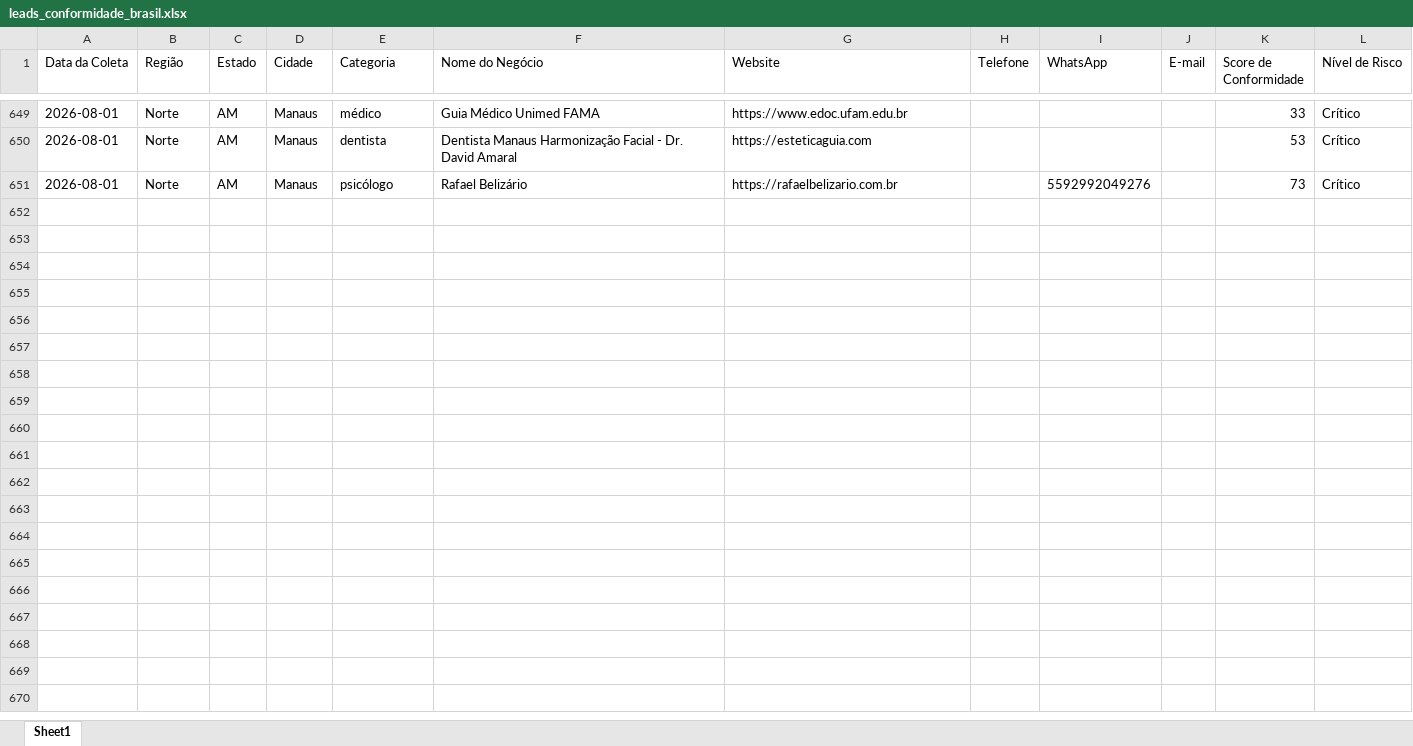
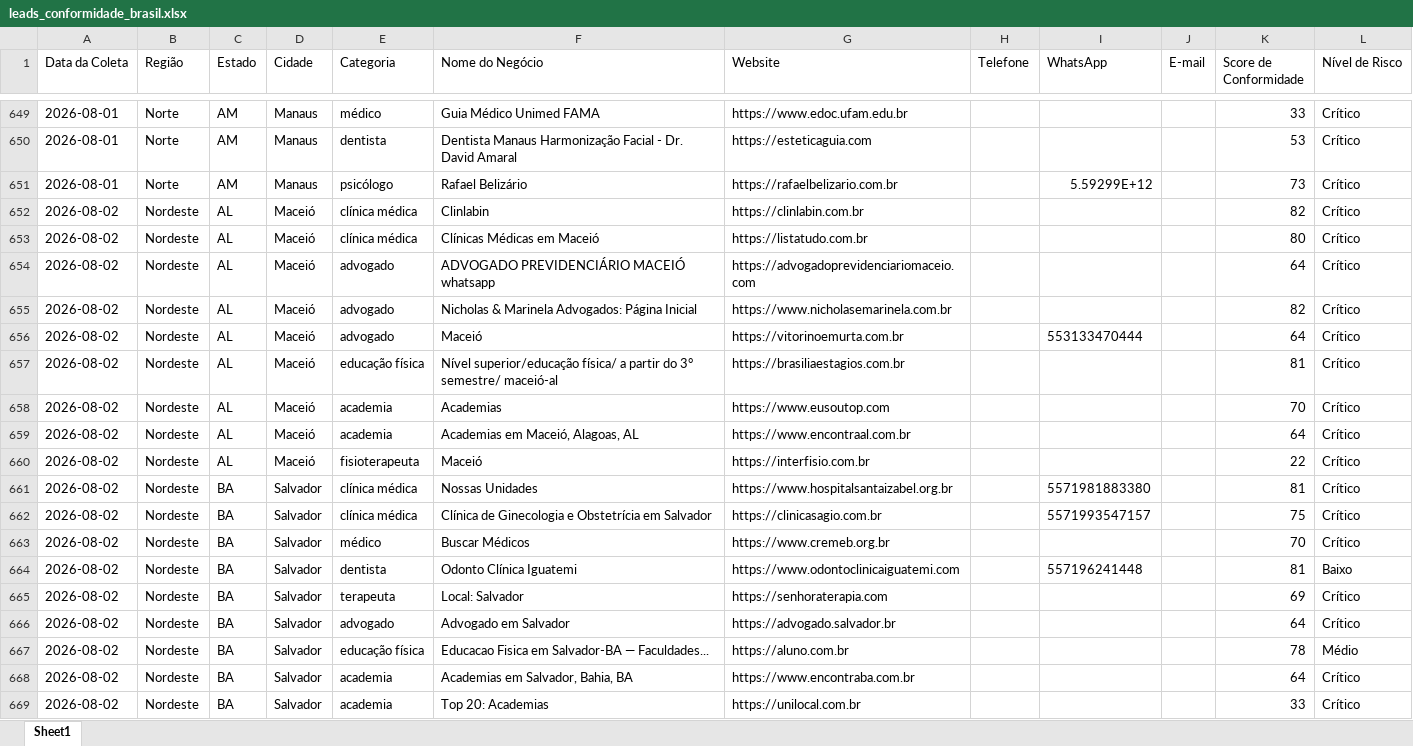
Before and after one commit to leandroeriksonoliveira/veltrodigital, an Excel workbook: leads_automation/data/leads_conformidade_brasil.xlsx, sheet Sheet1, drawn as a sheet; only a part is shown, gaps mark what is left out; values as stored, in another font and other column widths than the file's, no borders; the diff covers the shown part only; the diff names each change by its address in the sheet, - before the commit and + after, or states it on an @@ line.

```diff
--- a/leads_automation/data/leads_conformidade_brasil.xlsx (sheet Sheet1)
+++ b/leads_automation/data/leads_conformidade_brasil.xlsx (sheet Sheet1)
-I651 (WhatsApp): 5592992049276
+I651 (WhatsApp): 5.59299E+12
+row 652: 2026-08-02 | Nordeste | AL | Maceió | clínica médica | Clinlabin | https://clinlabin.com.br |  |  |  | 82 | Crítico
+row 653: 2026-08-02 | Nordeste | AL | Maceió | clínica médica | Clínicas Médicas em Maceió | https://listatudo.com.br |  |  |  | 80 | Crítico
+row 654: 2026-08-02 | Nordeste | AL | Maceió | advogado | ADVOGADO PREVIDENCIÁRIO MACEIÓ whatsapp | https://advogadoprevidenciariomaceio.com |  |  |  | 64 | Crítico
+row 655: 2026-08-02 | Nordeste | AL | Maceió | advogado | Nicholas & Marinela Advogados: Página Inicial | https://www.nicholasemarinela.com.br |  |  |  | 82 | Crítico
+row 656: 2026-08-02 | Nordeste | AL | Maceió | advogado | Maceió | https://vitorinoemurta.com.br |  | 553133470444 |  | 64 | Crítico
+row 657: 2026-08-02 | Nordeste | AL | Maceió | educação física | Nível superior/educação física/ a partir do 3° semestre/ maceió-al | https://brasiliaestagios.com.br |  |  |  | 81 | Crítico
+row 658: 2026-08-02 | Nordeste | AL | Maceió | academia | Academias | https://www.eusoutop.com |  |  |  | 70 | Crítico
+row 659: 2026-08-02 | Nordeste | AL | Maceió | academia | Academias em Maceió, Alagoas, AL | https://www.encontraal.com.br |  |  |  | 64 | Crítico
+row 660: 2026-08-02 | Nordeste | AL | Maceió | fisioterapeuta | Maceió | https://interfisio.com.br |  |  |  | 22 | Crítico
+row 661: 2026-08-02 | Nordeste | BA | Salvador | clínica médica | Nossas Unidades | https://www.hospitalsantaizabel.org.br |  | 5571981883380 |  | 81 | Crítico
+row 662: 2026-08-02 | Nordeste | BA | Salvador | clínica médica | Clínica de Ginecologia e Obstetrícia em Salvador | https://clinicasagio.com.br |  | 5571993547157 |  | 75 | Crítico
+row 663: 2026-08-02 | Nordeste | BA | Salvador | médico | Buscar Médicos | https://www.cremeb.org.br |  |  |  | 70 | Crítico
+row 664: 2026-08-02 | Nordeste | BA | Salvador | dentista | Odonto Clínica Iguatemi | https://www.odontoclinicaiguatemi.com |  | 557196241448 |  | 81 | Baixo
+row 665: 2026-08-02 | Nordeste | BA | Salvador | terapeuta | Local: Salvador | https://senhoraterapia.com |  |  |  | 69 | Crítico
+row 666: 2026-08-02 | Nordeste | BA | Salvador | advogado | Advogado em Salvador | https://advogado.salvador.br |  |  |  | 64 | Crítico
+row 667: 2026-08-02 | Nordeste | BA | Salvador | educação física | Educacao Fisica em Salvador-BA — Faculdades... | https://aluno.com.br |  |  |  | 78 | Médio
+row 668: 2026-08-02 | Nordeste | BA | Salvador | academia | Academias em Salvador, Bahia, BA | https://www.encontraba.com.br |  |  |  | 64 | Crítico
+row 669: 2026-08-02 | Nordeste | BA | Salvador | academia | Top 20: Academias | https://unilocal.com.br |  |  |  | 33 | Crítico
```
Also changed, not shown: 11 added rows and 4 edited cells elsewhere in this sheet, 1 other file.
